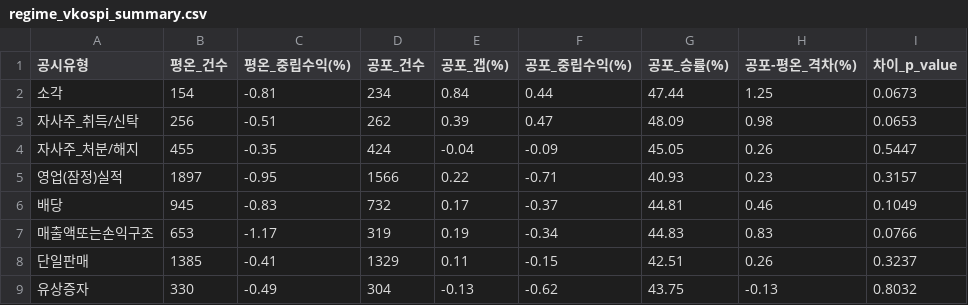
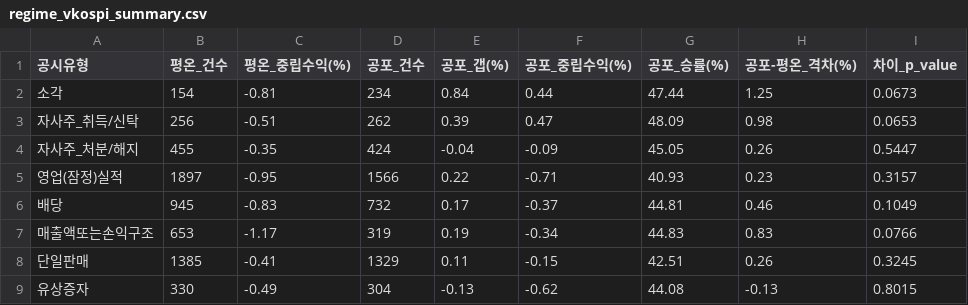
Before and after one commit to smy4462-hash/kr_quant_pipeline, a CSV file: outputs/regime_vkospi_summary.csv, drawn as a sheet.

```diff
--- a/outputs/regime_vkospi_summary.csv
+++ b/outputs/regime_vkospi_summary.csv
@@ -7,3 +7,3 @@
 매출액또는손익구조,653,-1.17,319,0.19,-0.34,44.83,0.83,0.0766
-단일판매,1385,-0.41,1329,0.11,-0.15,42.51,0.26,0.3237
-유상증자,330,-0.49,304,-0.13,-0.62,43.75,-0.13,0.8032
+단일판매,1385,-0.41,1329,0.11,-0.15,42.51,0.26,0.3245
+유상증자,330,-0.49,304,-0.13,-0.62,44.08,-0.13,0.8015
```
Also changed, not shown: outputs/buyback_intensity.csv, outputs/keyword_event_summary.csv, 8 other files.
